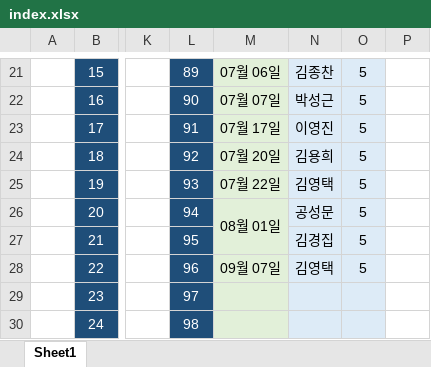
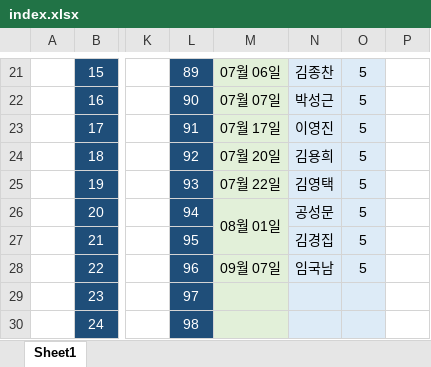
Before and after one commit to IKANGIS/github.io, an Excel workbook: index.xlsx, sheet Sheet1, drawn as a sheet; only a part is shown, gaps mark what is left out; values as stored, in another font and other column widths than the file's, no borders; the diff names each change by its address in the sheet, - before the commit and + after, or states it on an @@ line.

```diff
--- a/index.xlsx (sheet Sheet1)
+++ b/index.xlsx (sheet Sheet1)
-N28: 김영택
+N28: 임국남
```
Also changed, not shown: 2 other files.
